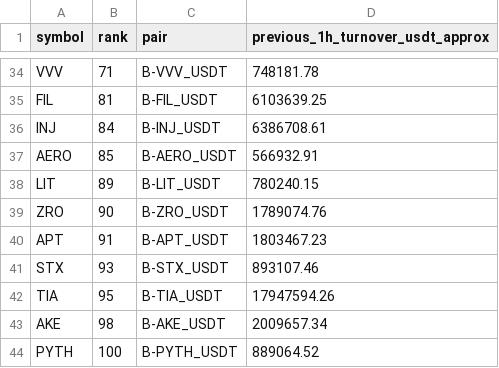
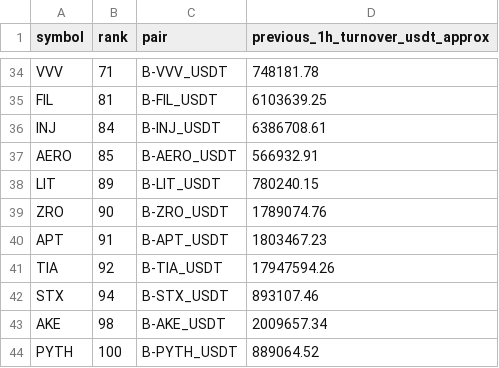
Before and after one commit to jharajesh1210/crypto-early-scanner, a CSV file: TOP100_AMD_POC_1H_PAPER_universe.csv, drawn as a sheet; only a part is shown, gaps mark what is left out.

```diff
--- a/TOP100_AMD_POC_1H_PAPER_universe.csv
+++ b/TOP100_AMD_POC_1H_PAPER_universe.csv
@@ -40,4 +40,4 @@ ZRO,90,B-ZRO_USDT,1789074.76
 APT,91,B-APT_USDT,1803467.23
-STX,93,B-STX_USDT,893107.46
-TIA,95,B-TIA_USDT,17947594.26
+TIA,92,B-TIA_USDT,17947594.26
+STX,94,B-STX_USDT,893107.46
 AKE,98,B-AKE_USDT,2009657.34
```
Also changed, not shown: 1 other file.
